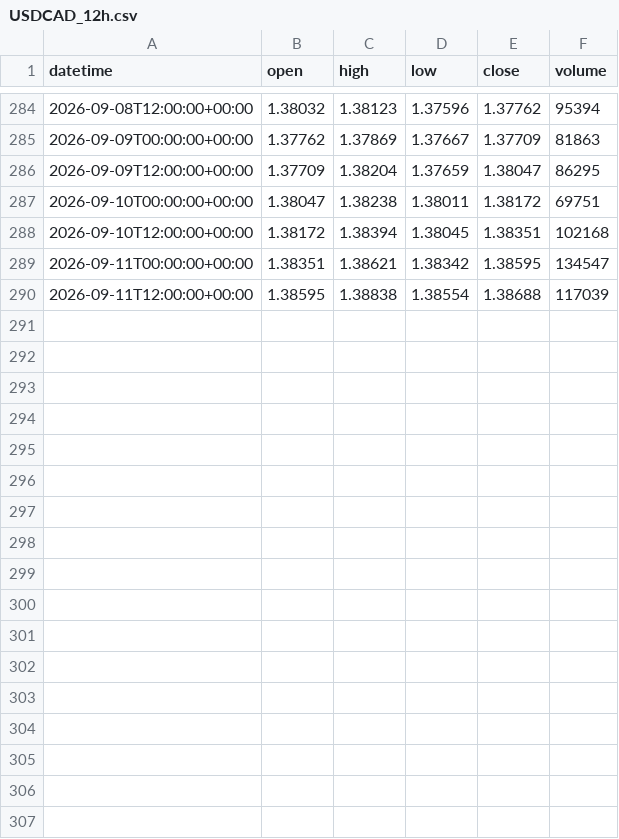
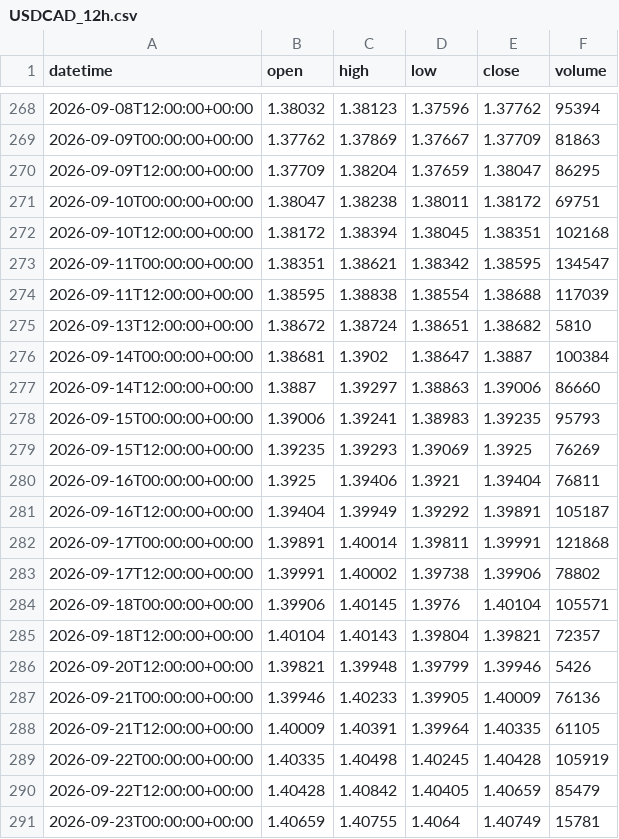
Before and after one commit to getdata-finance/usdcad-12h-ohlcv-forex-historical-data, a CSV file: USDCAD_12h.csv, drawn as a sheet; only a part is shown, gaps mark what is left out; the diff covers the shown part only.

Commit message:
Update USDCAD 12h OHLCV sample

```diff
--- a/USDCAD_12h.csv
+++ b/USDCAD_12h.csv
@@ -290 +274,18 @@ datetime,open,high,low,close,volume
 2026-09-11T12:00:00+00:00,1.38595,1.38838,1.38554,1.38688,117039
+2026-09-13T12:00:00+00:00,1.38672,1.38724,1.38651,1.38682,5810
+2026-09-14T00:00:00+00:00,1.38681,1.3902,1.38647,1.3887,100384
+2026-09-14T12:00:00+00:00,1.3887,1.39297,1.38863,1.39006,86660
+2026-09-15T00:00:00+00:00,1.39006,1.39241,1.38983,1.39235,95793
+2026-09-15T12:00:00+00:00,1.39235,1.39293,1.39069,1.3925,76269
+2026-09-16T00:00:00+00:00,1.3925,1.39406,1.3921,1.39404,76811
+2026-09-16T12:00:00+00:00,1.39404,1.39949,1.39292,1.39891,105187
+2026-09-17T00:00:00+00:00,1.39891,1.40014,1.39811,1.39991,121868
+2026-09-17T12:00:00+00:00,1.39991,1.40002,1.39738,1.39906,78802
+2026-09-18T00:00:00+00:00,1.39906,1.40145,1.3976,1.40104,105571
+2026-09-18T12:00:00+00:00,1.40104,1.40143,1.39804,1.39821,72357
+2026-09-20T12:00:00+00:00,1.39821,1.39948,1.39799,1.39946,5426
+2026-09-21T00:00:00+00:00,1.39946,1.40233,1.39905,1.40009,76136
+2026-09-21T12:00:00+00:00,1.40009,1.40391,1.39964,1.40335,61105
+2026-09-22T00:00:00+00:00,1.40335,1.40498,1.40245,1.40428,105919
+2026-09-22T12:00:00+00:00,1.40428,1.40842,1.40405,1.40659,85479
+2026-09-23T00:00:00+00:00,1.40659,1.40755,1.4064,1.40749,15781
```
Also changed, not shown: 16 removed rows elsewhere in this file, 1 other file.
